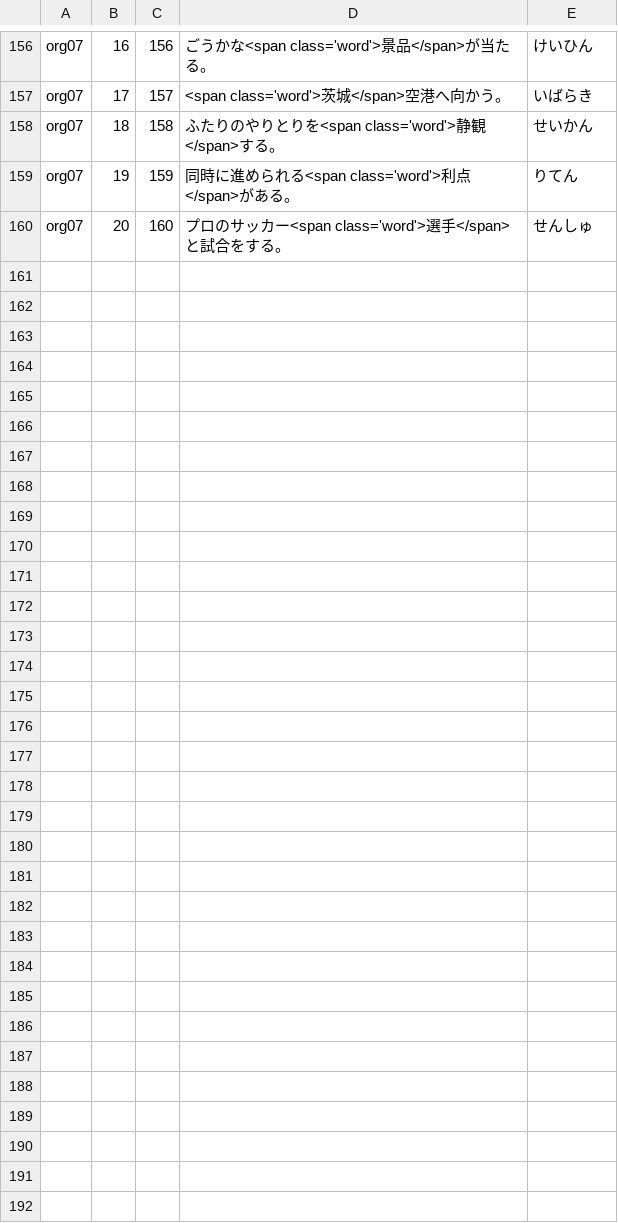
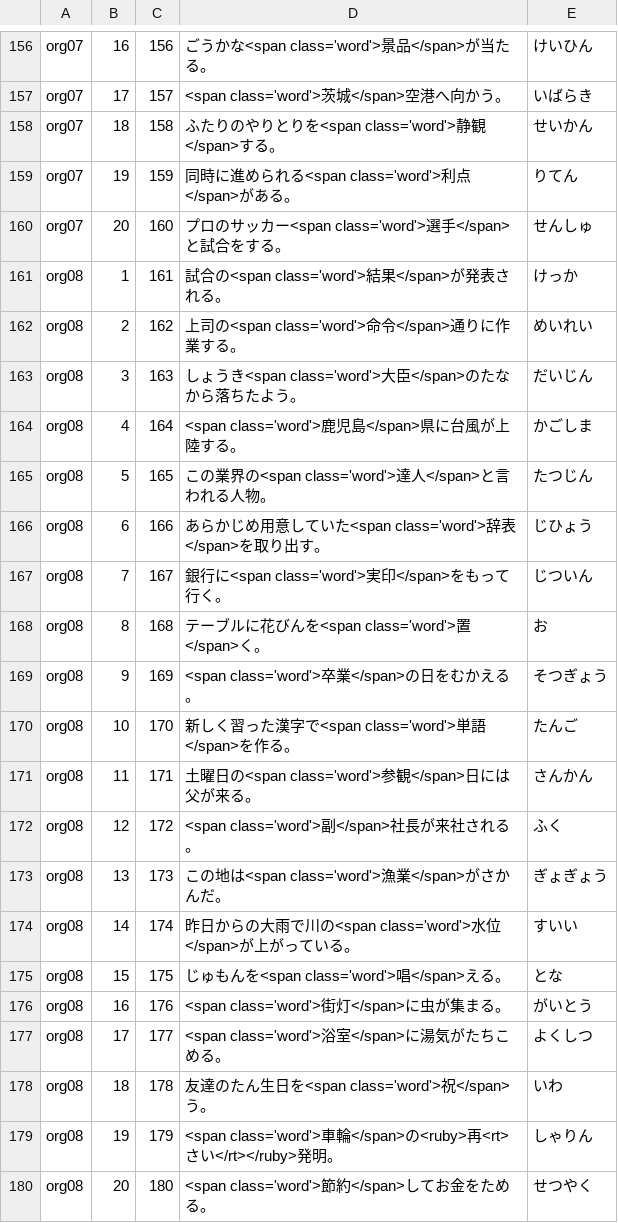
Before and after one commit to milchibi/milchibi.github.io, a CSV file: data7_1.csv, drawn as a sheet; only a part is shown, gaps mark what is left out.

Commit message:
Update data7_1.csv

```diff
--- a/data7_1.csv
+++ b/data7_1.csv
@@ -160 +160,21 @@ org07,19,159,同時に進められる<span class='word'>利点</span>がある
 org07,20,160,プロのサッカー<span class='word'>選手</span>と試合をする。,せんしゅ
+org08,1,161,試合の<span class='word'>結果</span>が発表される。,けっか
+org08,2,162,上司の<span class='word'>命令</span>通りに作業する。,めいれい
+org08,3,163,しょうき<span class='word'>大臣</span>のたなから落ちたよう。,だいじん
+org08,4,164,<span class='word'>鹿児島</span>県に台風が上陸する。,かごしま
+org08,5,165,この業界の<span class='word'>達人</span>と言われる人物。,たつじん
+org08,6,166,あらかじめ用意していた<span class='word'>辞表</span>を取り出す。,じひょう
+org08,7,167,銀行に<span class='word'>実印</span>をもって行く。,じついん
+org08,8,168,テーブルに花びんを<span class='word'>置</span>く。,お
+org08,9,169,<span class='word'>卒業</span>の日をむかえる。,そつぎょう
+org08,10,170,新しく習った漢字で<span class='word'>単語</span>を作る。,たんご
+org08,11,171,土曜日の<span class='word'>参観</span>日には父が来る。,さんかん
+org08,12,172,<span class='word'>副</span>社長が来社される。,ふく
+org08,13,173,この地は<span class='word'>漁業</span>がさかんだ。,ぎょぎょう
+org08,14,174,昨日からの大雨で川の<span class='word'>水位</span>が上がっている。,すいい
+org08,15,175,じゅもんを<span class='word'>唱</span>える。,とな
+org08,16,176,<span class='word'>街灯</span>に虫が集まる。,がいとう
+org08,17,177,<span class='word'>浴室</span>に湯気がたちこめる。,よくしつ
+org08,18,178,友達のたん生日を<span class='word'>祝</span>う。,いわ
+org08,19,179,<span class='word'>車輪</span>の<ruby>再<rt>さい</rt></ruby>発明。,しゃりん
+org08,20,180,<span class='word'>節約</span>してお金をためる。,せつやく
```
